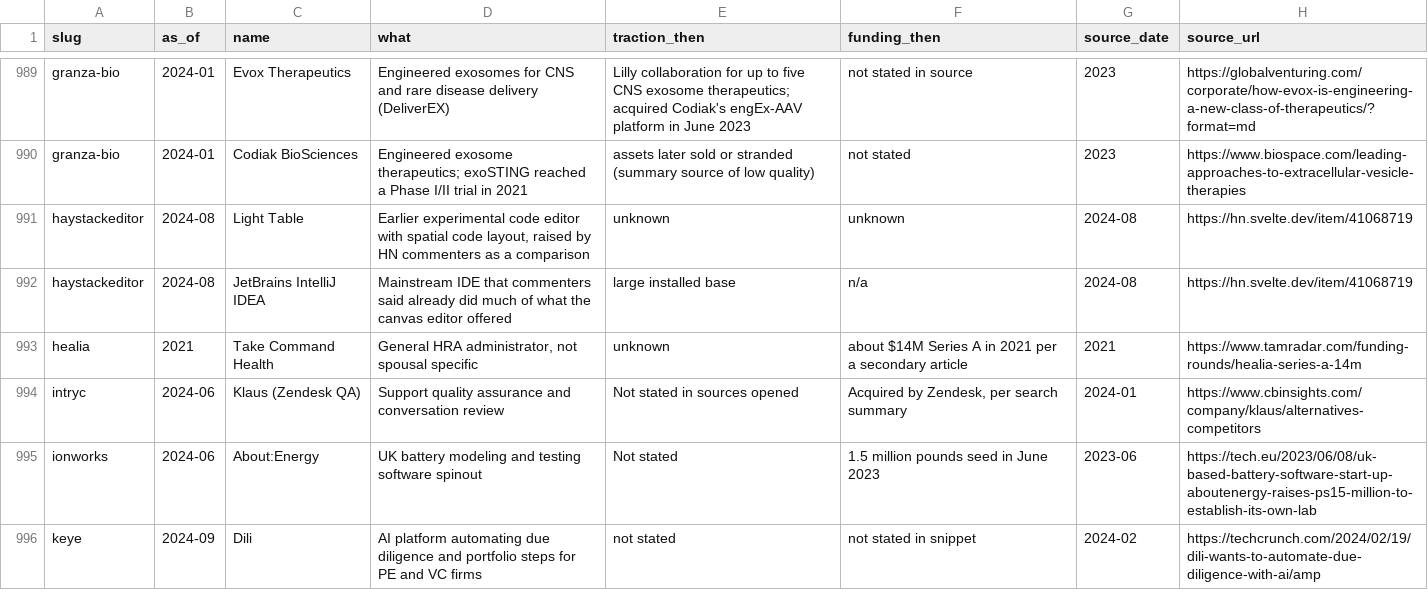
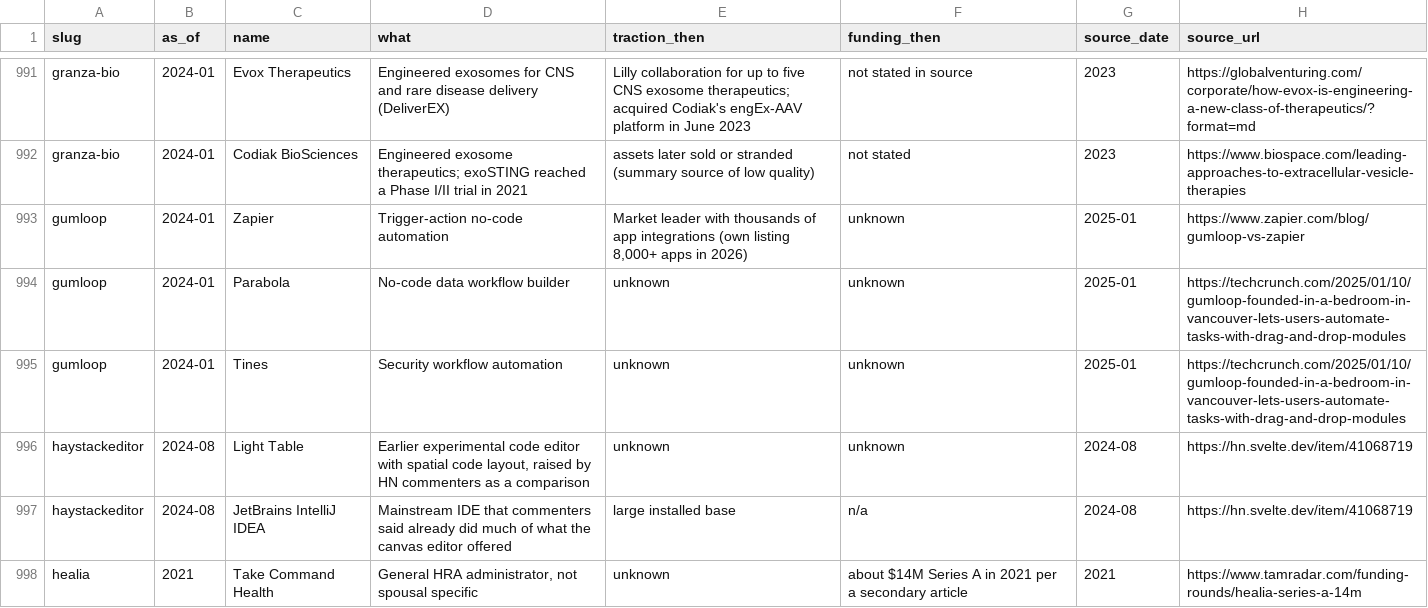
Before and after one commit to edison16a/yc-startup-life, a CSV file: data/competitors.csv, drawn as a sheet; only a part is shown, gaps mark what is left out; the shorter side is filled out with more unchanged rows; the diff covers the shown part only.

```diff
--- a/data/competitors.csv
+++ b/data/competitors.csv
@@ -990,2 +992,5 @@ granza-bio,2024-01,Evox Therapeutics,Engineered exosomes for CNS and rare diseas
 granza-bio,2024-01,Codiak BioSciences,Engineered exosome therapeutics; exoSTING reached a Phase I/II trial in 2021,assets later sold or stranded (summary source of low quality),not stated,2023,https://www.biospace.com/leading-approaches-to-extracellular-vesicle-therapies
+gumloop,2024-01,Zapier,Trigger-action no-code automation,"Market leader with thousands of app integrations (own listing 8,000+ apps in 2026)",unknown,2025-01,https://www.zapier.com/blog/gumloop-vs-zapier
+gumloop,2024-01,Parabola,No-code data workflow builder,unknown,unknown,2025-01,https://techcrunch.com/2025/01/10/gumloop-founded-in-a-bedroom-in-vancouver-lets-users-automate-tasks-with-drag-and-drop-modules
+gumloop,2024-01,Tines,Security workflow automation,unknown,unknown,2025-01,https://techcrunch.com/2025/01/10/gumloop-founded-in-a-bedroom-in-vancouver-lets-users-automate-tasks-with-drag-and-drop-modules
 haystackeditor,2024-08,Light Table,"Earlier experimental code editor with spatial code layout, raised by HN commenters as a comparison",unknown,unknown,2024-08,https://hn.svelte.dev/item/41068719
```
Also changed, not shown: 4 added rows elsewhere in this file, data/founders.csv, data/rounds.csv, 22 other files.
